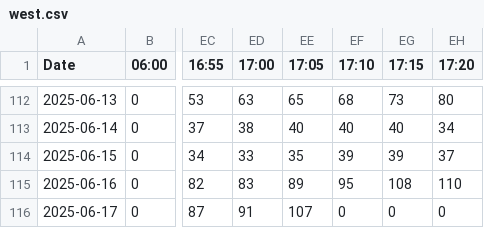
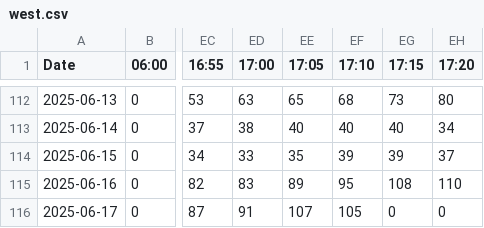
Before and after one commit to CharmingZh/gym_data_repo, a CSV file: data/west.csv, drawn as a sheet; only a part is shown, gaps mark what is left out; the diff names each change by its address in the sheet, - before the commit and + after, or states it on an @@ line.

```diff
--- a/data/west.csv
+++ b/data/west.csv
-EF116 (17:10): 0
+EF116 (17:10): 105
```
Also changed, not shown: data/today_data.csv.
